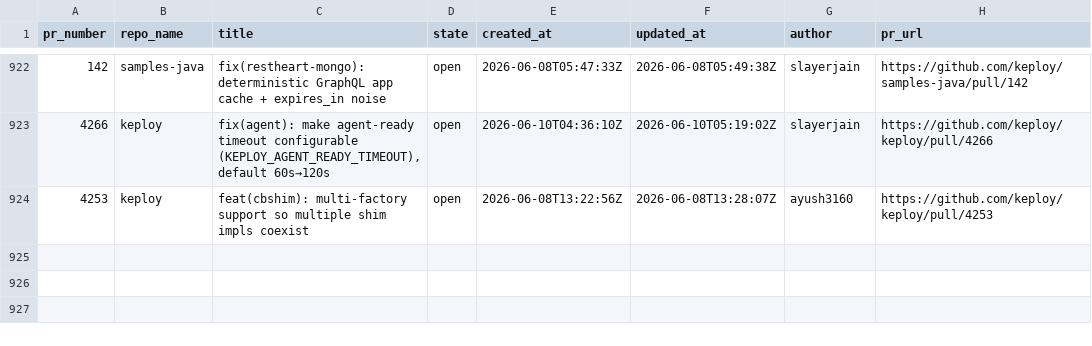
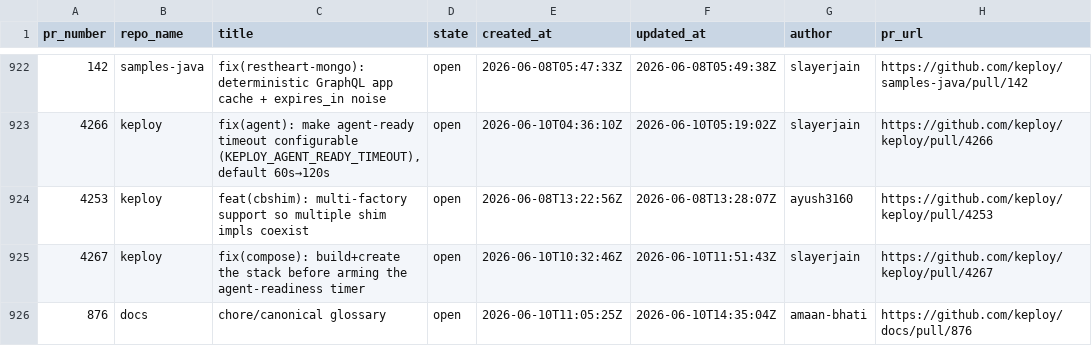
Before and after one commit to kirti763/keploy-flask-demo, a CSV file: data/open-prs.csv, drawn as a sheet; only a part is shown, gaps mark what is left out; the diff names each change by its address in the sheet, - before the commit and + after, or states it on an @@ line.

```diff
--- a/data/open-prs.csv
+++ b/data/open-prs.csv
+row 925: 4267 | keploy | fix(compose): build+create the stack before arming the agent-readiness timer | open | 2026-06-10T10:32:46Z | 2026-06-10T11:51:43Z | slayerjain | https://github.com/keploy/keploy/pull/4267
+row 926: 876 | docs | chore/canonical glossary | open | 2026-06-10T11:05:25Z | 2026-06-10T14:35:04Z | amaan-bhati | https://github.com/keploy/docs/pull/876
```
Also changed, not shown: data/merged-prs.csv.
